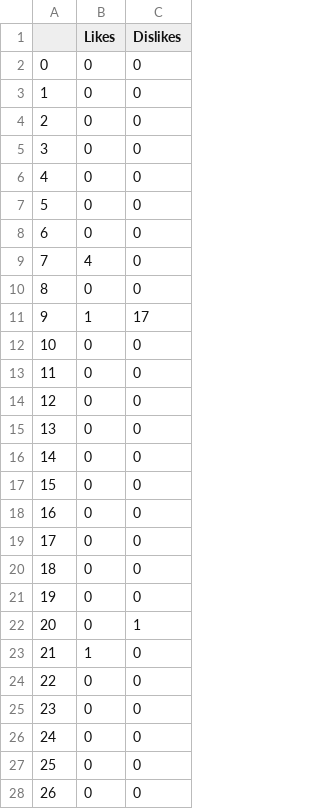
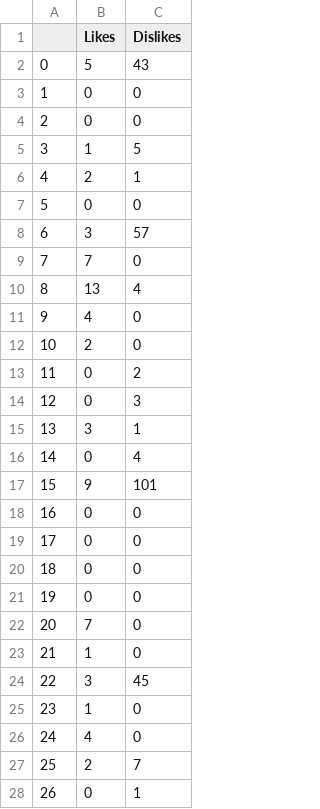
Before and after one commit to LifeIsFlow0/Korean-News-Scraper1, a CSV file: Scraper/LikeDislike.csv, drawn as a sheet; only a part is shown; the diff covers the shown part only.

```diff
--- a/Scraper/LikeDislike.csv
+++ b/Scraper/LikeDislike.csv
@@ -1,18 +1,18 @@
 ,Likes,Dislikes
-0,0,0
+0,5,43
 1,0,0
 2,0,0
-3,0,0
-4,0,0
+3,1,5
+4,2,1
 5,0,0
-6,0,0
-7,4,0
-8,0,0
-9,1,17
-10,0,0
-11,0,0
-12,0,0
-13,0,0
-14,0,0
-15,0,0
+6,3,57
+7,7,0
+8,13,4
+9,4,0
+10,2,0
+11,0,2
+12,0,3
+13,3,1
+14,0,4
+15,9,101
 16,0,0
@@ -21,8 +21,8 @@
 19,0,0
-20,0,1
+20,7,0
 21,1,0
-22,0,0
-23,0,0
-24,0,0
-25,0,0
-26,0,0
+22,3,45
+23,1,0
+24,4,0
+25,2,7
+26,0,1
```
Also changed, not shown: 57 edited cells elsewhere in this file, 1 other file.
